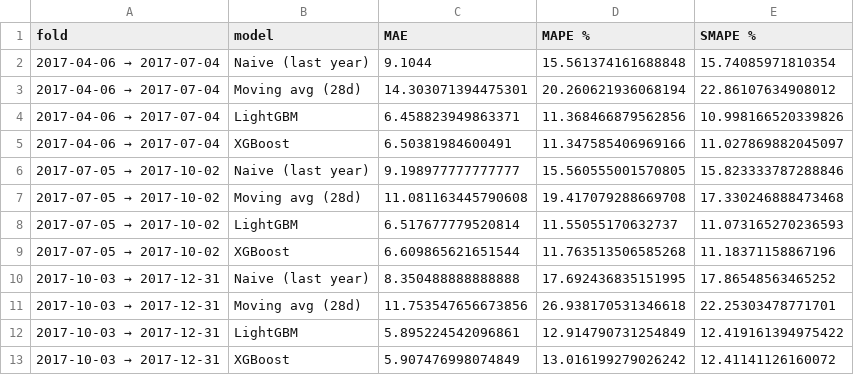
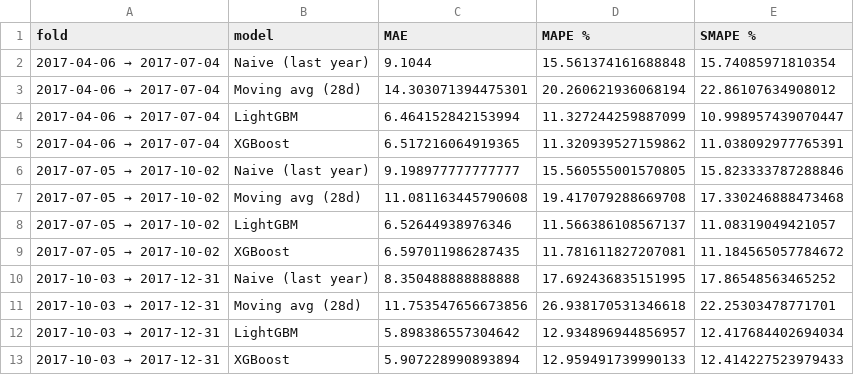
Before and after one commit to kinzaamjad35-dev/sales-forecaster, a CSV file: models/cv_folds.csv, drawn as a sheet; removed rows and columns are numbered as before the commit, all else as after; the diff names each change by its address in the sheet, - before the commit and + after, or states it on an @@ line.

```diff
--- a/models/cv_folds.csv
+++ b/models/cv_folds.csv
-row 4: 2017-04-06 → 2017-07-04 | LightGBM | 6.458823949863371 | 11.368466879562856 | 10.998166520339826
-row 5: 2017-04-06 → 2017-07-04 | XGBoost | 6.50381984600491 | 11.347585406969166 | 11.027869882045097
+row 4: 2017-04-06 → 2017-07-04 | LightGBM | 6.464152842153994 | 11.327244259887099 | 10.998957439070447
+row 5: 2017-04-06 → 2017-07-04 | XGBoost | 6.517216064919365 | 11.320939527159862 | 11.038092977765391
-row 8: 2017-07-05 → 2017-10-02 | LightGBM | 6.517677779520814 | 11.55055170632737 | 11.073165270236593
-row 9: 2017-07-05 → 2017-10-02 | XGBoost | 6.609865621651544 | 11.763513506585268 | 11.18371158867196
+row 8: 2017-07-05 → 2017-10-02 | LightGBM | 6.52644938976346 | 11.566386108567137 | 11.08319049421057
+row 9: 2017-07-05 → 2017-10-02 | XGBoost | 6.597011986287435 | 11.781611827207081 | 11.184565057784672
-row 12: 2017-10-03 → 2017-12-31 | LightGBM | 5.895224542096861 | 12.914790731254849 | 12.419161394975422
-row 13: 2017-10-03 → 2017-12-31 | XGBoost | 5.907476998074849 | 13.016199279026242 | 12.41141126160072
+row 12: 2017-10-03 → 2017-12-31 | LightGBM | 5.898386557304642 | 12.934896944856957 | 12.417684402694034
+row 13: 2017-10-03 → 2017-12-31 | XGBoost | 5.907228990893894 | 12.959491739990133 | 12.414227523979433
```
Also changed, not shown: models/cv_summary.csv, models/leaderboard_holdout.csv, 25 other files.
